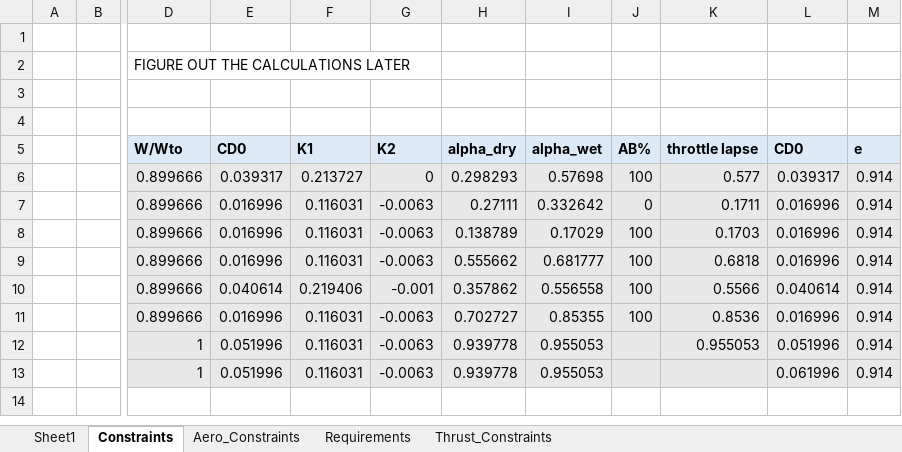
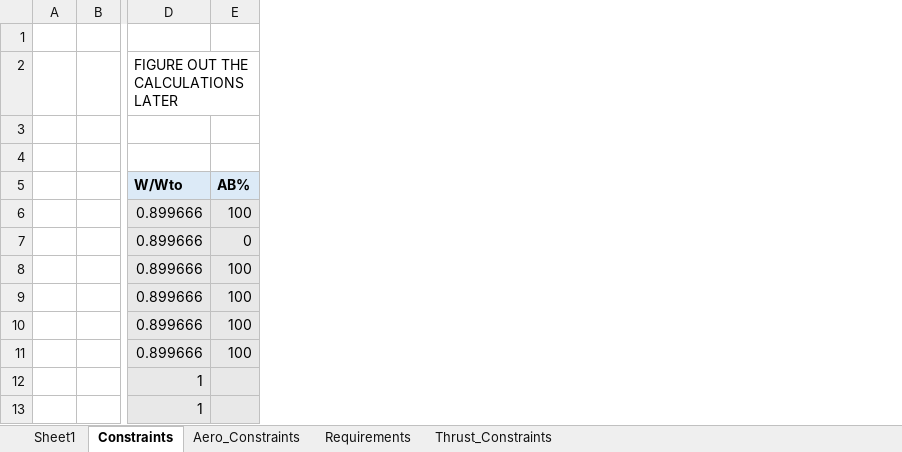
Before and after one commit to Idopt-Lab/air-vehicle-design, an Excel workbook: examples/F-16A B Block 10 and 15/Operator/Constraints.xlsx, sheet Constraints, drawn as a sheet; only a part is shown, gaps mark what is left out; values as stored, in another font and other column widths than the file's, no borders; conditional formats not drawn; the diff names each change by its address in the sheet, - before the commit and + after, or states it on an @@ line.

Commit message:
Updated F16 constraints source file. Removed hardcoded values.

```diff
--- a/examples/F-16A B Block 10 and 15/Operator/Constraints.xlsx (sheet Constraints)
+++ b/examples/F-16A B Block 10 and 15/Operator/Constraints.xlsx (sheet Constraints)
-column E (CD0), rows 6-13: 0.039317 | 0.016996 | 0.016996 | 0.016996 | 0.040614 | 0.016996 | 0.051996 | 0.051996
-column F (K1), rows 6-13: 0.213727 | 0.116031 | 0.116031 | 0.116031 | 0.219406 | 0.116031 | 0.116031 | 0.116031
-column G (K2), rows 6-13: 0 | -0.0063 | -0.0063 | -0.0063 | -0.001 | -0.0063 | -0.0063 | -0.0063
-column H (alpha_dry), rows 6-13: 0.298293 | 0.27111 | 0.138789 | 0.555662 | 0.357862 | 0.702727 | 0.939778 | 0.939778
-column I (alpha_wet), rows 6-13: 0.57698 | 0.332642 | 0.17029 | 0.681777 | 0.556558 | 0.85355 | 0.955053 | 0.955053
-column K (throttle lapse), rows 6-12: 0.577 | 0.1711 | 0.1703 | 0.6818 | 0.5566 | 0.8536 | 0.955053
-column L (CD0), rows 6-13: 0.039317 | 0.016996 | 0.016996 | 0.016996 | 0.040614 | 0.016996 | 0.051996 | 0.061996
-column M (e), rows 6-13: all 0.914
```
Also changed, not shown: 4 other files.
